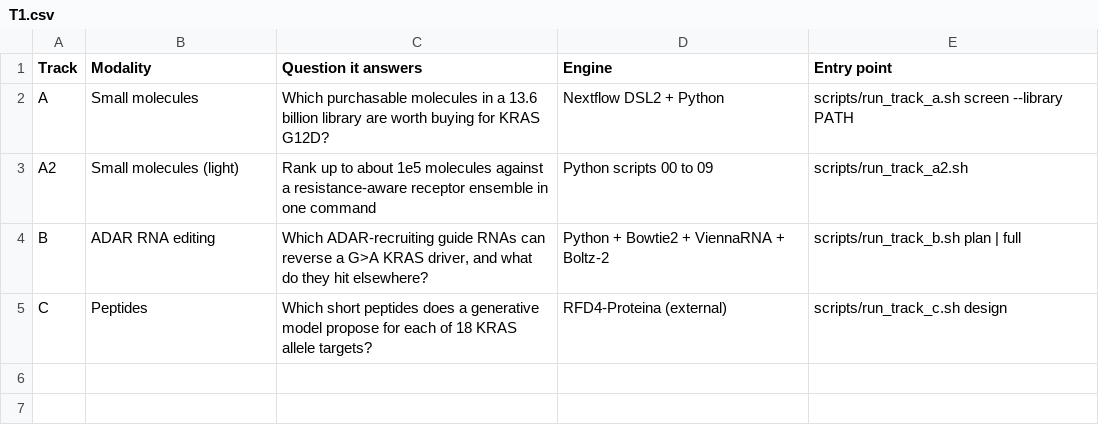
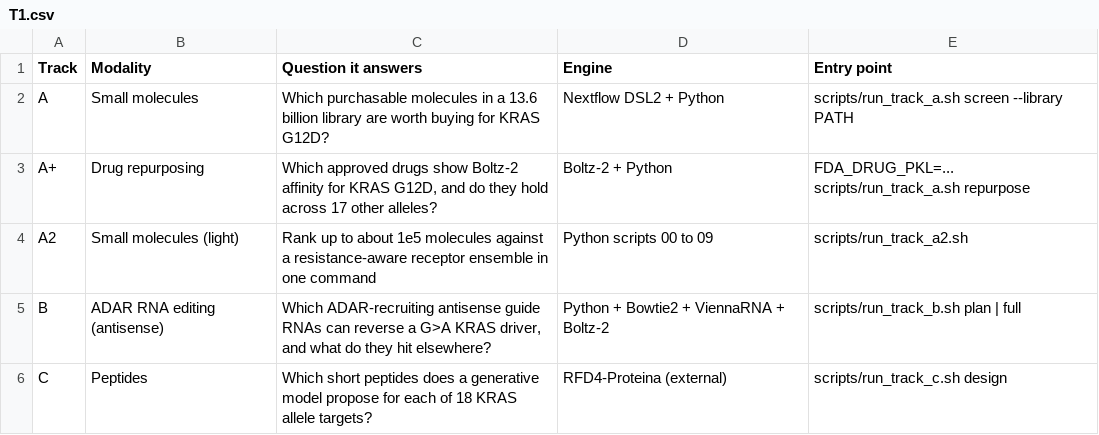
Before and after one commit to truong128/Four-strategies-to-target-kras-mutants, a CSV file: docs/tables/T1.csv, drawn as a sheet.

Commit message:
Remove release notes and audit changelogs; add drug repurposing mode; fix docs

```diff
--- a/docs/tables/T1.csv
+++ b/docs/tables/T1.csv
@@ -2,4 +2,5 @@ Track,Modality,Question it answers,Engine,Entry point
 A,Small molecules,Which purchasable molecules in a 13.6 billion library are worth buying for KRAS G12D?,Nextflow DSL2 + Python,scripts/run_track_a.sh screen --library PATH
+A+,Drug repurposing,"Which approved drugs show Boltz-2 affinity for KRAS G12D, and do they hold across 17 other alleles?",Boltz-2 + Python,FDA_DRUG_PKL=... scripts/run_track_a.sh repurpose
 A2,Small molecules (light),Rank up to about 1e5 molecules against a resistance-aware receptor ensemble in one command,Python scripts 00 to 09,scripts/run_track_a2.sh
-B,ADAR RNA editing,"Which ADAR-recruiting guide RNAs can reverse a G>A KRAS driver, and what do they hit elsewhere?",Python + Bowtie2 + ViennaRNA + Boltz-2,scripts/run_track_b.sh plan | full
+B,ADAR RNA editing (antisense),"Which ADAR-recruiting antisense guide RNAs can reverse a G>A KRAS driver, and what do they hit elsewhere?",Python + Bowtie2 + ViennaRNA + Boltz-2,scripts/run_track_b.sh plan | full
 C,Peptides,Which short peptides does a generative model propose for each of 18 KRAS allele targets?,RFD4-Proteina (external),scripts/run_track_c.sh design
```
Also changed, not shown: docs/tables/T6.csv, 20 other files.
